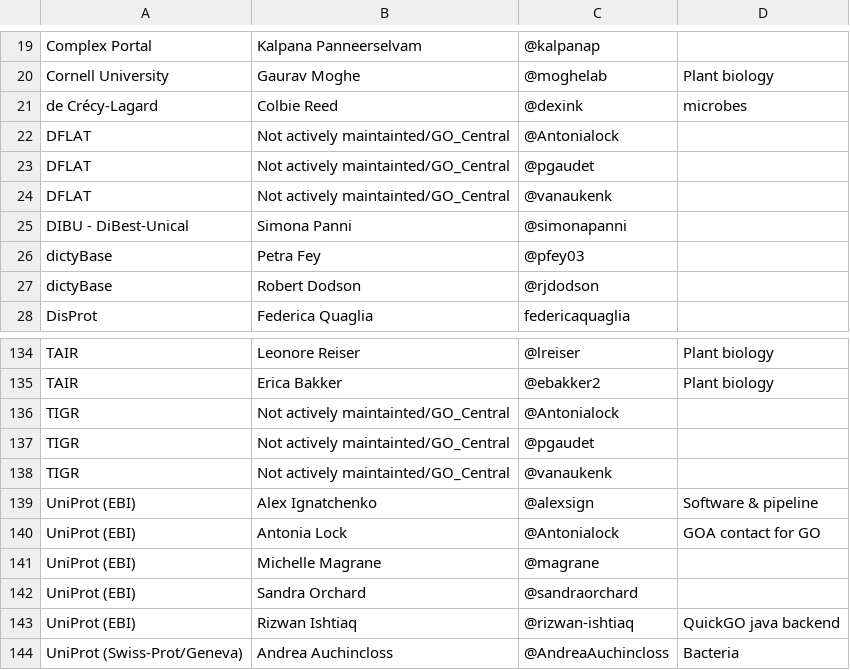
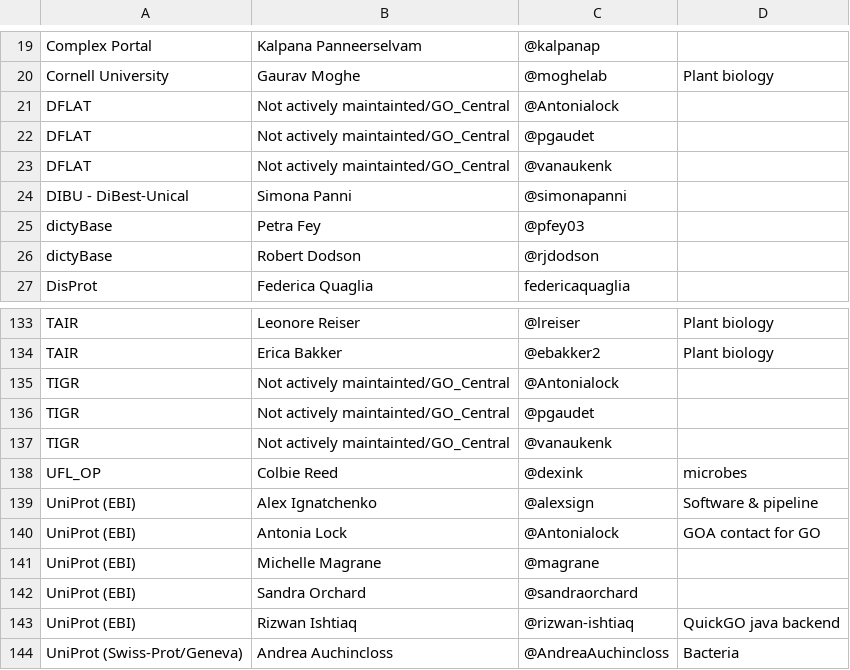
Before and after one commit to geneontology/go-site, a CSV file: metadata/group-contacts.csv, drawn as a sheet; only a part is shown, gaps mark what is left out; removed rows and columns are numbered as before the commit, all else as after; the diff names each change by its address in the sheet, - before the commit and + after, or states it on an @@ line.

Commit message:
Update group-contacts.csv

```diff
--- a/metadata/group-contacts.csv
+++ b/metadata/group-contacts.csv
-row 21: de Crécy-Lagard | Colbie Reed | @dexink | microbes
+row 138: UFL_OP | Colbie Reed | @dexink | microbes
```
